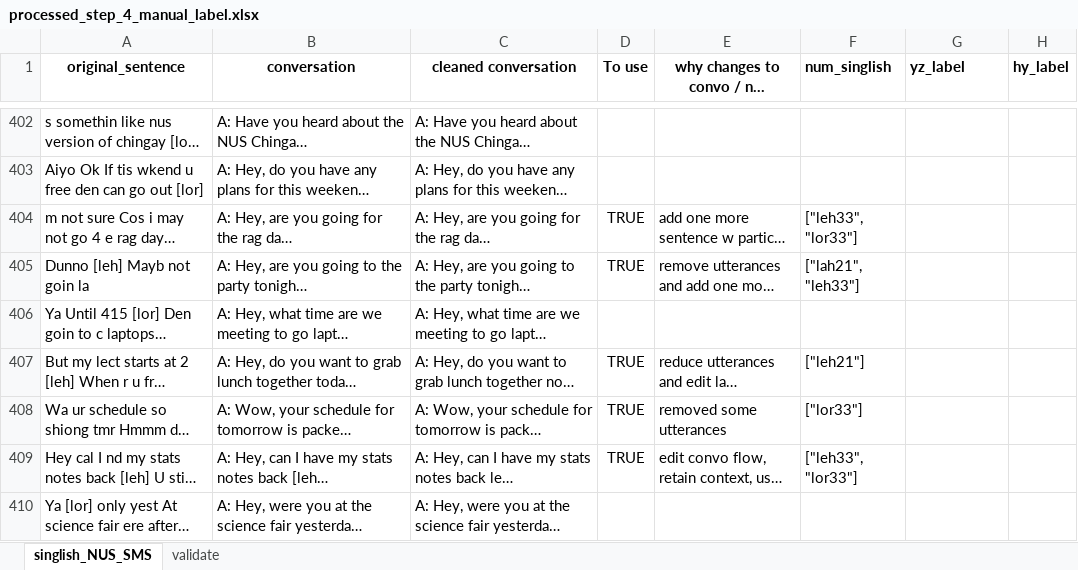
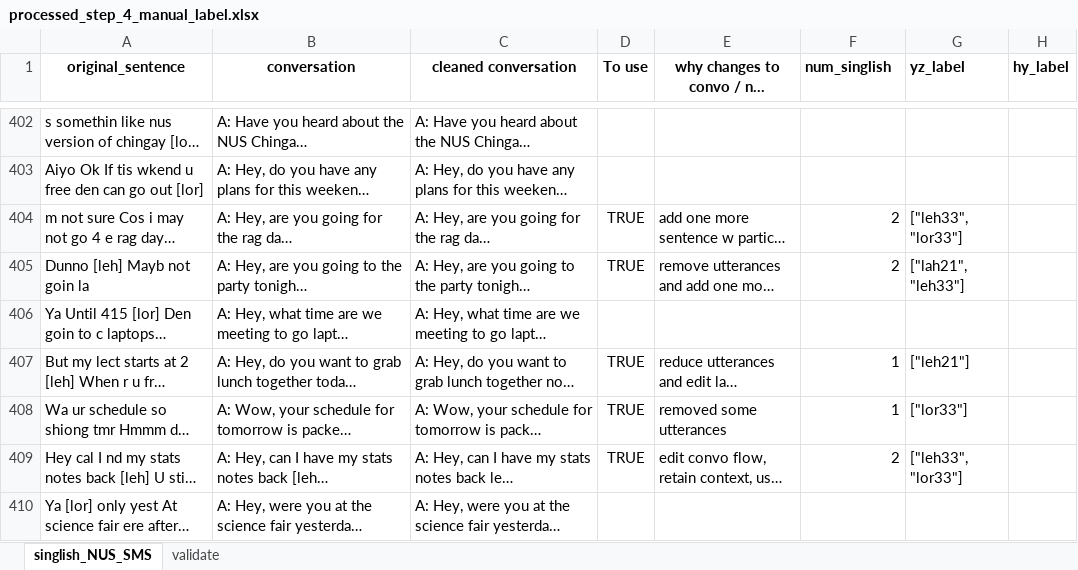
Before and after one commit to yizhenpong/SpeakSingapore, an Excel workbook: src/SpeakSingapore/data/singlish_NUS_SMS/processed_step_4_manual_clean/processed_step_4_manual_label.xlsx, sheet singlish_NUS_SMS, drawn as a sheet; only a part is shown, gaps mark what is left out; long unchanged cells end in …; values as stored, in another font and other column widths than the file's, no borders; the diff covers the shown part only; the diff names each change by its address in the sheet, - before the commit and + after, or states it on an @@ line.

Commit message:
[NUS SMS] more labeled data esp for leh51

```diff
--- a/src/SpeakSingapore/data/singlish_NUS_SMS/processed_step_4_manual_clean/processed_step_4_manual_label.xlsx (sheet singlish_NUS_SMS)
+++ b/src/SpeakSingapore/data/singlish_NUS_SMS/processed_step_4_manual_clean/processed_step_4_manual_label.xlsx (sheet singlish_NUS_SMS)
-F404 (num_singlish): ["leh33", "lor33"]
+F404 (num_singlish): 2
-G404 (yz_label): (empty)
+G404 (yz_label): ["leh33", "lor33"]
-F405 (num_singlish): ["lah21", "leh33"]
+F405 (num_singlish): 2
-G405 (yz_label): (empty)
+G405 (yz_label): ["lah21", "leh33"]
-F407 (num_singlish): ["leh21"]
+F407 (num_singlish): 1
-G407 (yz_label): (empty)
+G407 (yz_label): ["leh21"]
-F408 (num_singlish): ["lor33"]
+F408 (num_singlish): 1
-G408 (yz_label): (empty)
+G408 (yz_label): ["lor33"]
-F409 (num_singlish): ["leh33", "lor33"]
+F409 (num_singlish): 2
-G409 (yz_label): (empty)
+G409 (yz_label): ["leh33", "lor33"]
```
Also changed, not shown: 100 edited cells elsewhere in this sheet, 3 other files.
